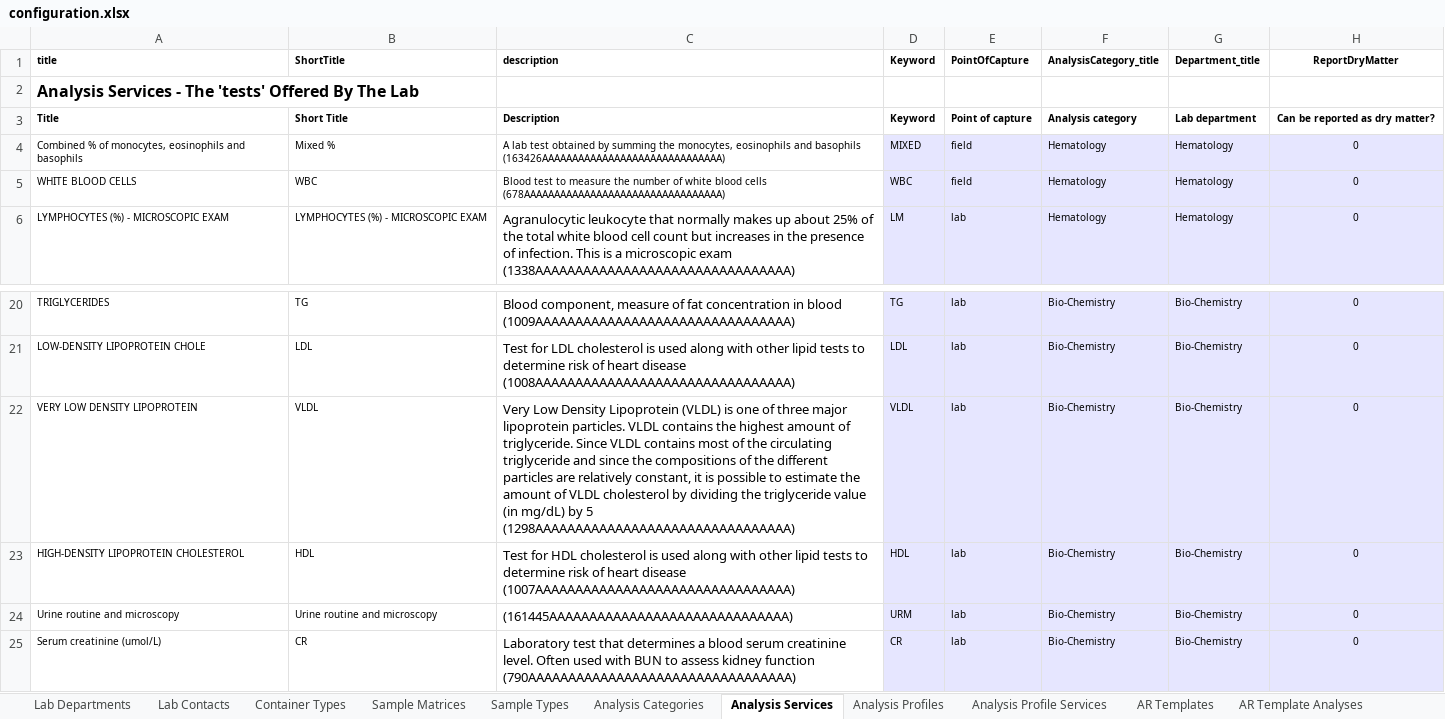
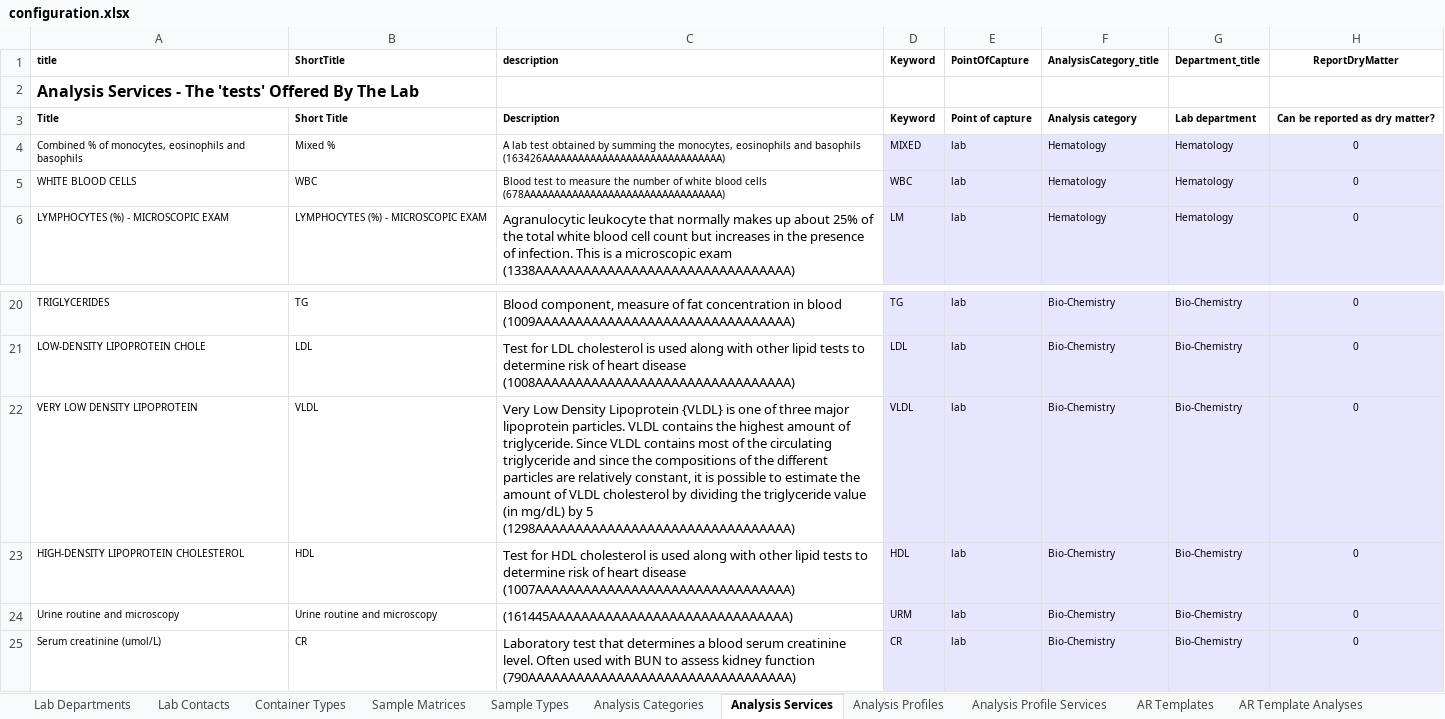
Before and after one commit to ozone-his/eip-openmrs-senaite, an Excel workbook: configuration/senaite/configuration.xlsx, sheet Analysis Services, drawn as a sheet; only a part is shown, gaps mark what is left out; values as stored, in another font and other column widths than the file's, no borders; the diff names each change by its address in the sheet, - before the commit and + after, or states it on an @@ line.

Commit message:
INFRA-249: Pull results from SENAITE and save them to OpenMRS and Bahmni

```diff
--- a/configuration/senaite/configuration.xlsx (sheet Analysis Services)
+++ b/configuration/senaite/configuration.xlsx (sheet Analysis Services)
-E4:E5 (PointOfCapture): field
+E4:E5 (PointOfCapture): lab
-C22 (description): …Density Lipoprotein (VLDL) is one…
+C22 (description): …Density Lipoprotein {VLDL} is one…
```
Also changed, not shown: 8 other files.
